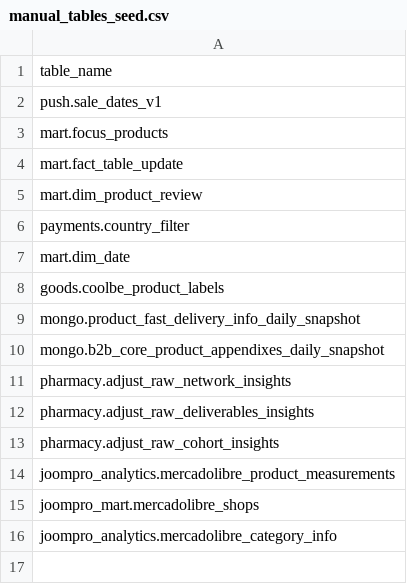
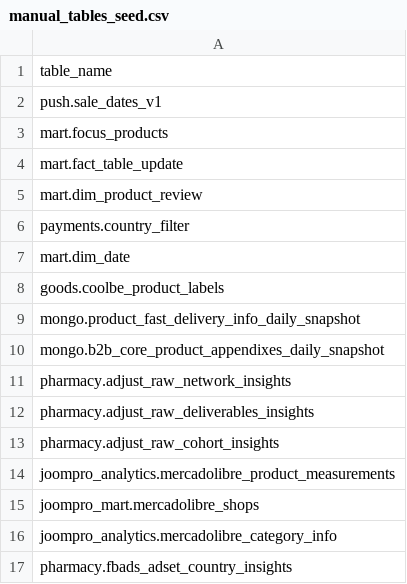
Before and after one commit to david-but-its-daweed/dbt-spark-models, a CSV file: seeds/manual_tables_seed.csv, drawn as a sheet; the diff names each change by its address in the sheet, - before the commit and + after, or states it on an @@ line.

Commit message:
Update manual_tables_seed.csv (#663)

```diff
--- a/seeds/manual_tables_seed.csv
+++ b/seeds/manual_tables_seed.csv
+row 17: pharmacy.fbads_adset_country_insights
```
